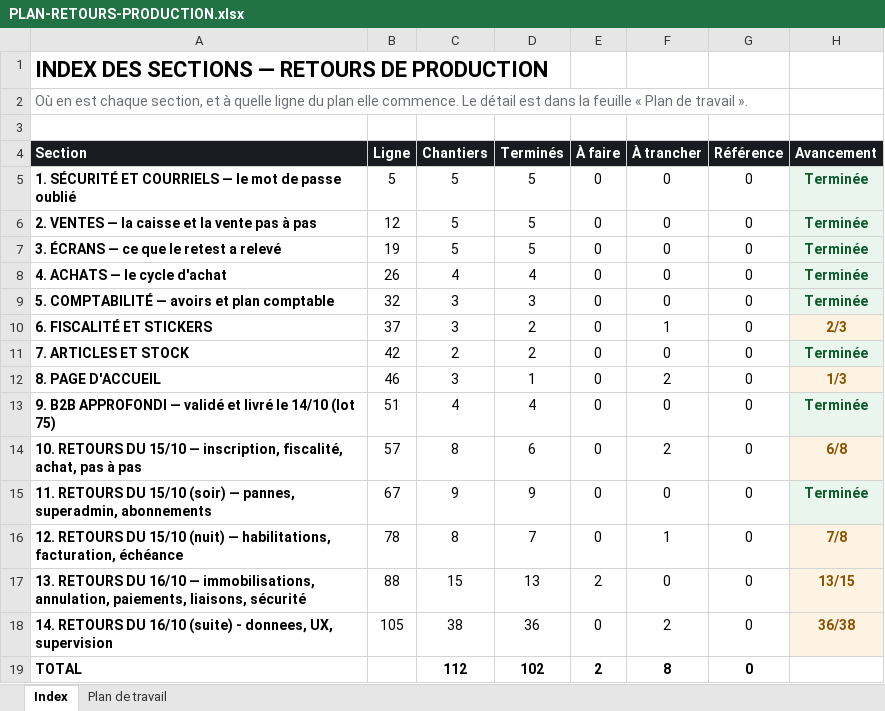
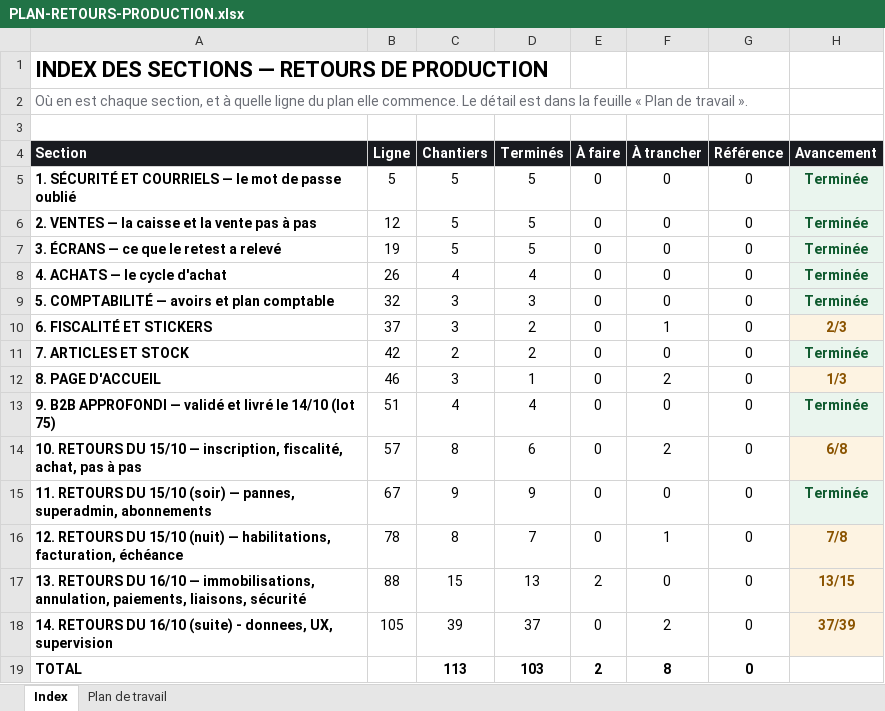
Before and after one commit to IT-dcknowing/Selflow, an Excel workbook: PLAN-RETOURS-PRODUCTION.xlsx, sheet Index, drawn as a sheet; values as stored, in another font and other column widths than the file's, no borders; the diff names each change by its address in the sheet, - before the commit and + after, or states it on an @@ line.

```diff
--- a/PLAN-RETOURS-PRODUCTION.xlsx (sheet Index)
+++ b/PLAN-RETOURS-PRODUCTION.xlsx (sheet Index)
-C18 (Chantiers): 38
+C18 (Chantiers): 39
-D18 (Terminés): 36
+D18 (Terminés): 37
-H18 (Avancement): 36/38
+H18 (Avancement): 37/39
-C19 (Chantiers): 112
+C19 (Chantiers): 113
-D19 (Terminés): 102
+D19 (Terminés): 103
```
Also changed, not shown: sheet Plan de travail, 2 other files.
